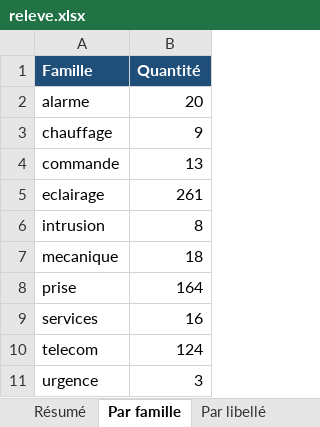
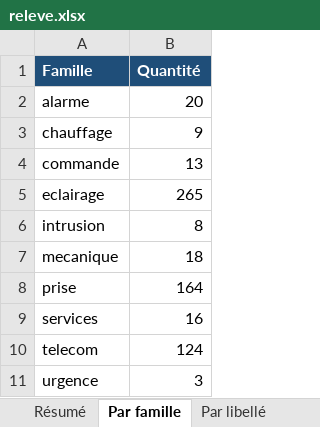
Before and after one commit to fvegiard/dr-estimation-ia, an Excel workbook: dossiers/S-1902/releve.xlsx, sheet Par famille, drawn as a sheet; values as stored, in another font and other column widths than the file's, no borders; the diff names each change by its address in the sheet, - before the commit and + after, or states it on an @@ line.

```diff
--- a/dossiers/S-1902/releve.xlsx (sheet Par famille)
+++ b/dossiers/S-1902/releve.xlsx (sheet Par famille)
-B5 (Quantité): 261
+B5 (Quantité): 265
```
Also changed, not shown: sheet Marques, sheet Par libellé, sheet Résumé, sheet Réserves, sheet Par feuille, 33 other files.
